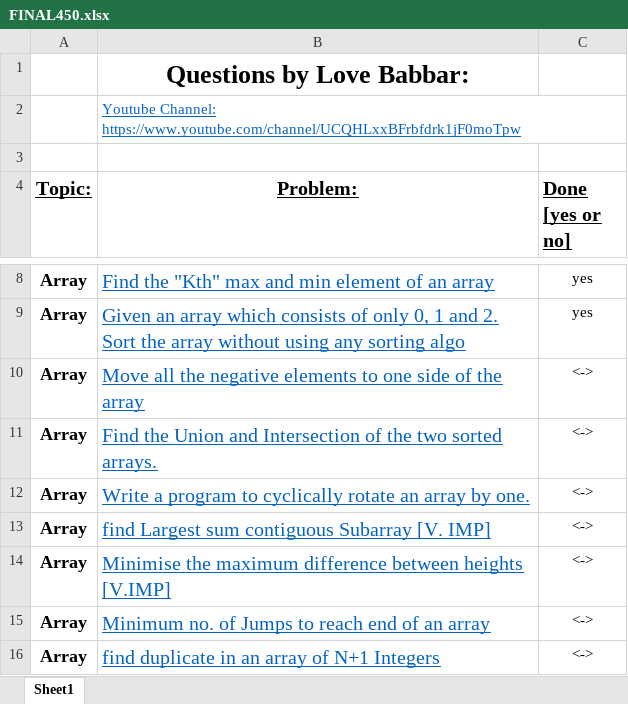
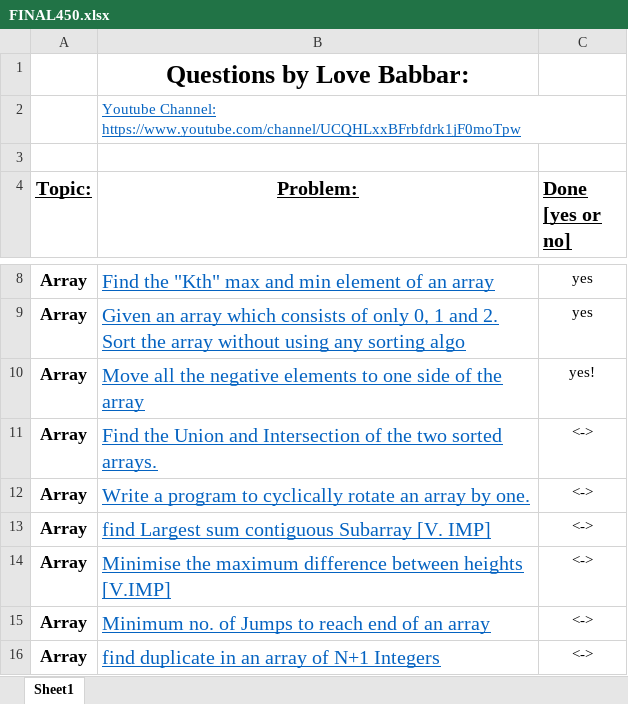
Before and after one commit to Divyansh-Mehta/love-babar-DSA-sheet, an Excel workbook: FINAL450.xlsx, sheet Sheet1, drawn as a sheet; only a part is shown, gaps mark what is left out; values as stored, in another font and other column widths than the file's, no borders; the diff names each change by its address in the sheet, - before the commit and + after, or states it on an @@ line.

Commit message:
16/03/2022

```diff
--- a/FINAL450.xlsx (sheet Sheet1)
+++ b/FINAL450.xlsx (sheet Sheet1)
-C10 (Done [yes or no]): <->
+C10 (Done [yes or no]): yes!
```
